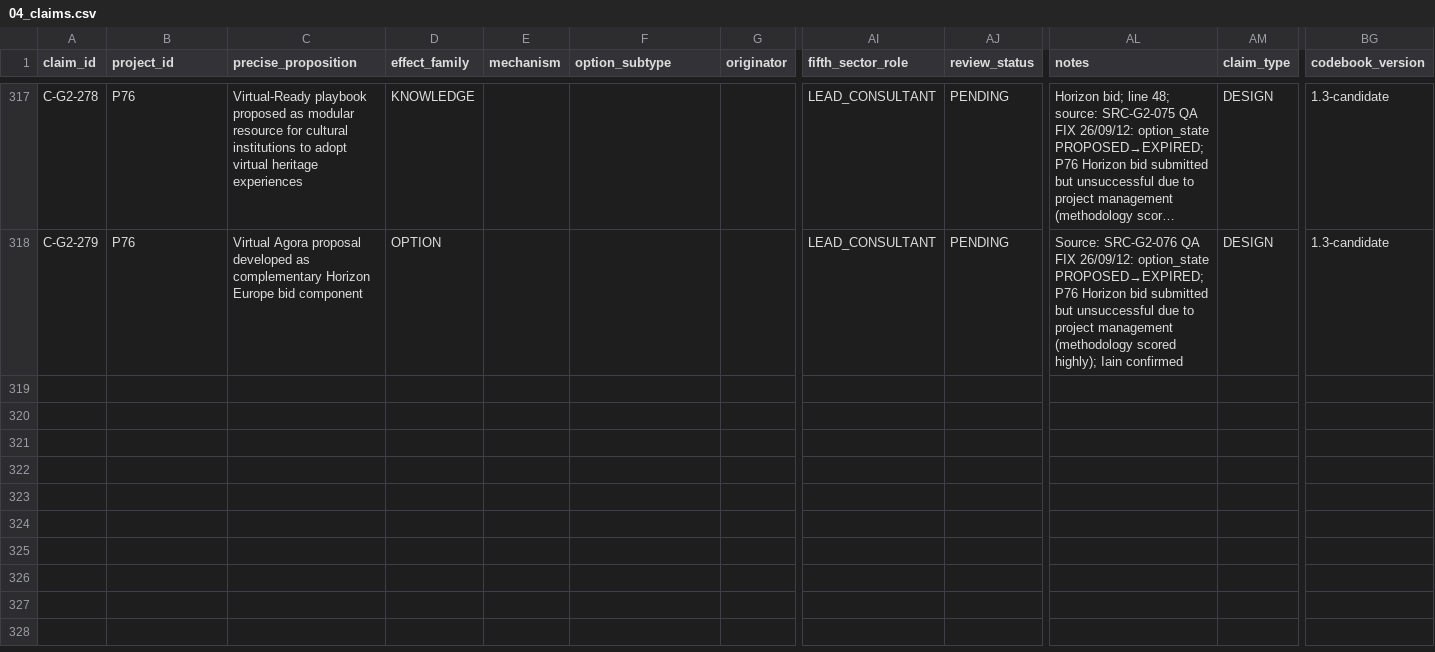
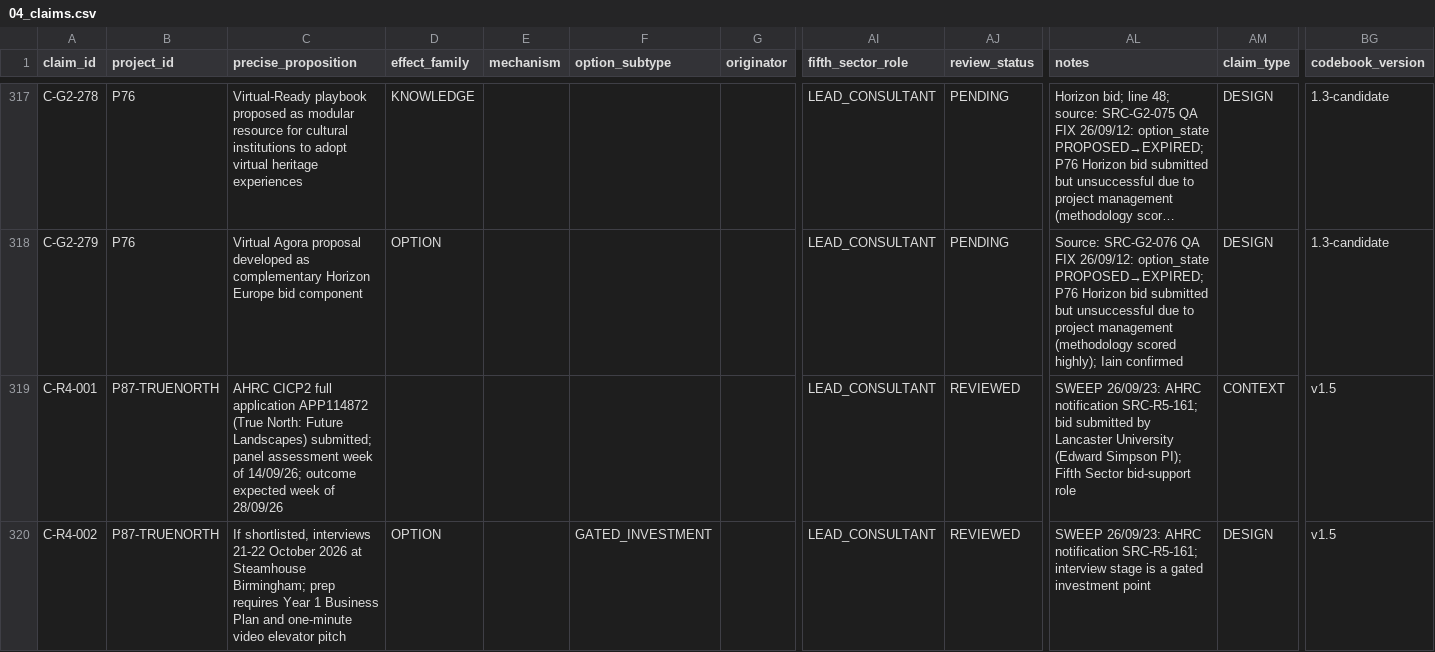
Before and after one commit to iainbe/ProjectClassifier, a CSV file: 04_claims.csv, drawn as a sheet; only a part is shown, gaps mark what is left out; long unchanged cells end in …; rows hold the shown columns only; the diff names each change by its address in the sheet, - before the commit and + after, or states it on an @@ line.

```diff
--- a/04_claims.csv
+++ b/04_claims.csv
+row 319: C-R4-001 | P87-TRUENORTH | AHRC CICP2 full application APP114872 (True North: Future Landscapes) submitted; panel assessment week of 14/09/26; outcome expected week of 28/09/26 |  |  |  |  | LEAD_CONSULTANT | REVIEWED | SWEEP 26/09/23: AHRC notification SRC-R5-161; bid submitted by Lancaster University (Edward Simpson PI); Fifth Sector bid-support role | CONTEXT | v1.5
+row 320: C-R4-002 | P87-TRUENORTH | If shortlisted, interviews 21-22 October 2026 at Steamhouse Birmingham; prep requires Year 1 Business Plan and one-minute video elevator pitch | OPTION |  | GATED_INVESTMENT |  | LEAD_CONSULTANT | REVIEWED | SWEEP 26/09/23: AHRC notification SRC-R5-161; interview stage is a gated investment point | DESIGN | v1.5
```
Also changed, not shown: 01_projects.csv, 02_sources.csv, 10 other files.
